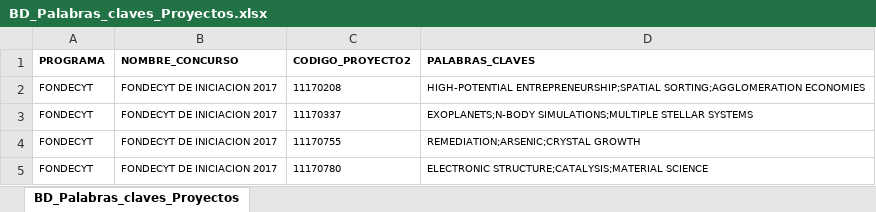
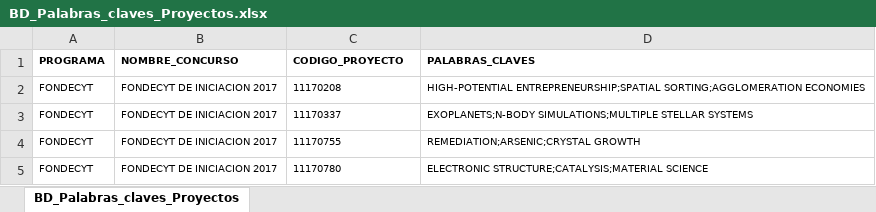
Before and after one commit to ANID-GITHUB/Palabras_claves, an Excel workbook: BD_Palabras_claves_Proyectos.xlsx, sheet BD_Palabras_claves_Proyectos, drawn as a sheet; only a part is shown; values as stored, in another font and other column widths than the file's, no borders; conditional formats and table styles not drawn; the diff names each change by its address in the sheet, - before the commit and + after, or states it on an @@ line.

```diff
--- a/BD_Palabras_claves_Proyectos.xlsx (sheet BD_Palabras_claves_Proyectos)
+++ b/BD_Palabras_claves_Proyectos.xlsx (sheet BD_Palabras_claves_Proyectos)
-C1: CODIGO_PROYECTO2
+C1: CODIGO_PROYECTO
```
Also changed, not shown: 1 other file.
